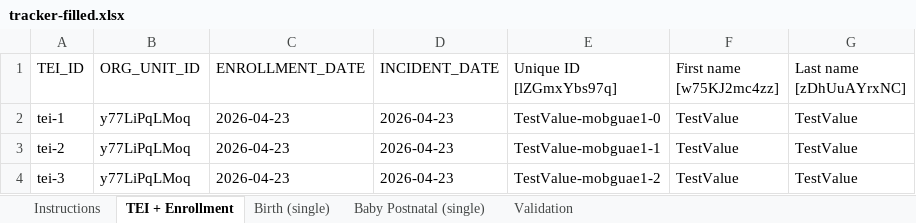
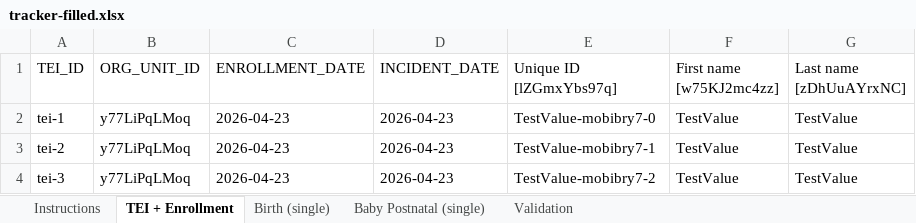
Before and after one commit to ISWE-Solutions/iswe-bulk-import-export, an Excel workbook: test-harness/.tmp/tracker-filled.xlsx, sheet TEI + Enrollment, drawn as a sheet; values as stored, in another font and other column widths than the file's, no borders; the diff names each change by its address in the sheet, - before the commit and + after, or states it on an @@ line.

```diff
--- a/test-harness/.tmp/tracker-filled.xlsx (sheet TEI + Enrollment)
+++ b/test-harness/.tmp/tracker-filled.xlsx (sheet TEI + Enrollment)
-E2 (Unique ID [lZGmxYbs97q]): TestValue-mobguae1-0
+E2 (Unique ID [lZGmxYbs97q]): TestValue-mobibry7-0
-E3 (Unique ID [lZGmxYbs97q]): TestValue-mobguae1-1
+E3 (Unique ID [lZGmxYbs97q]): TestValue-mobibry7-1
-E4 (Unique ID [lZGmxYbs97q]): TestValue-mobguae1-2
+E4 (Unique ID [lZGmxYbs97q]): TestValue-mobibry7-2
```
Also changed, not shown: sheet Validation, sheet Instructions, test-harness/.tmp/aggregate-filled.xlsx, test-harness/.tmp/export-tracker.xlsx, 10 other files.
